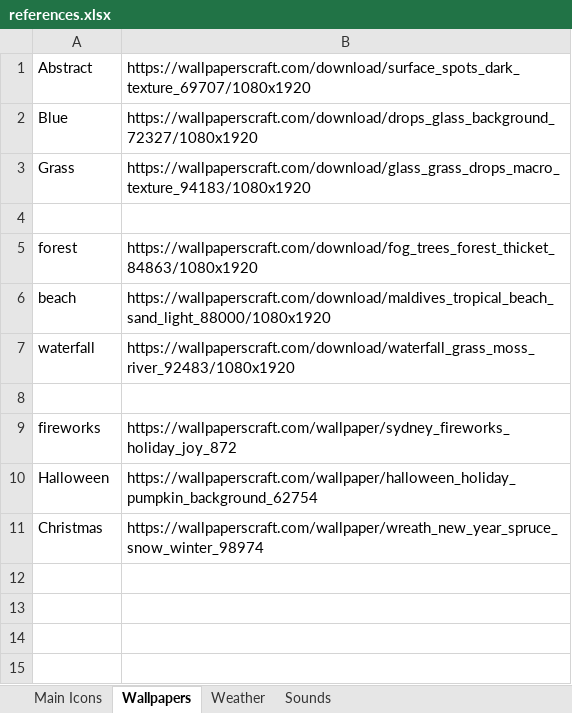
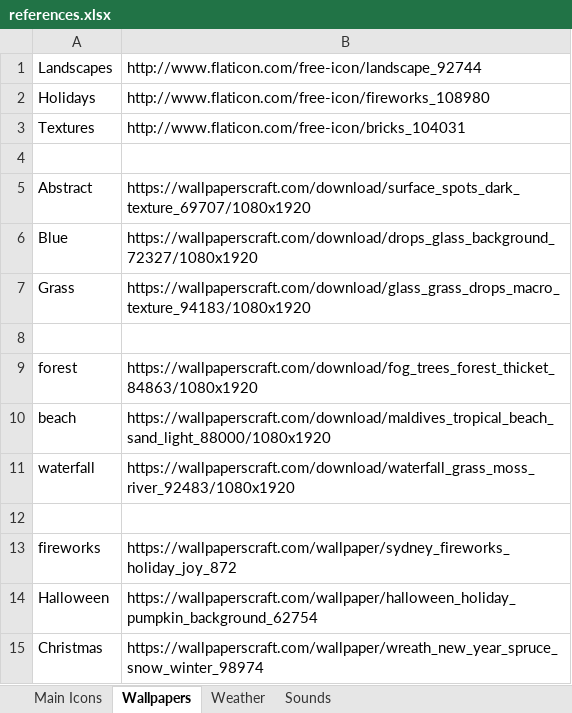
Before and after one commit to KarenByk/422Group4, an Excel workbook: references.xlsx, sheet Wallpapers, drawn as a sheet; values as stored, in another font and other column widths than the file's, no borders; the diff names each change by its address in the sheet, - before the commit and + after, or states it on an @@ line.

```diff
--- a/references.xlsx (sheet Wallpapers)
+++ b/references.xlsx (sheet Wallpapers)
+row 1: Landscapes | http://www.flaticon.com/free-icon/landscape_92744
+row 2: Holidays | http://www.flaticon.com/free-icon/fireworks_108980
+row 3: Textures | http://www.flaticon.com/free-icon/bricks_104031
+row 4: (empty)
```
Also changed, not shown: sheet Main Icons, 10 other files.
